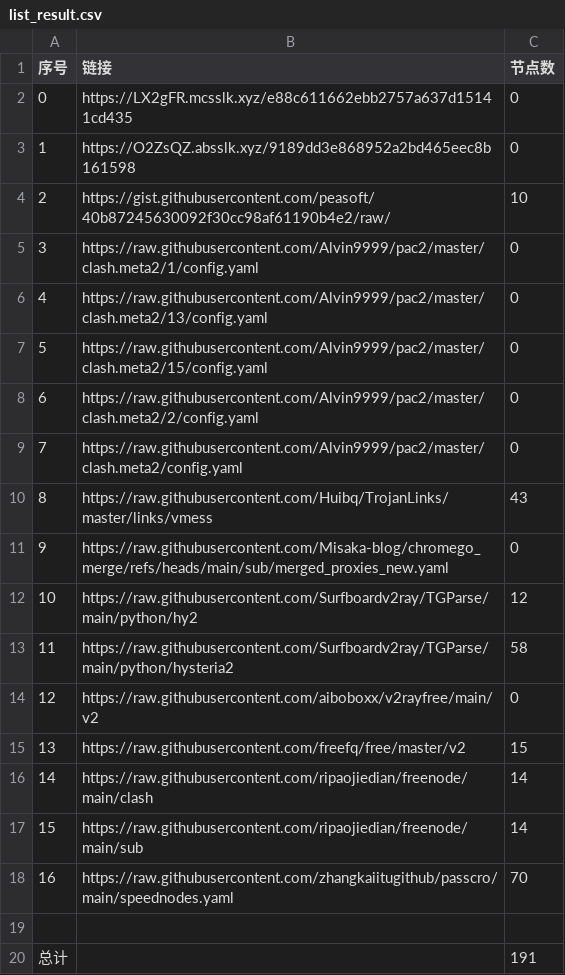
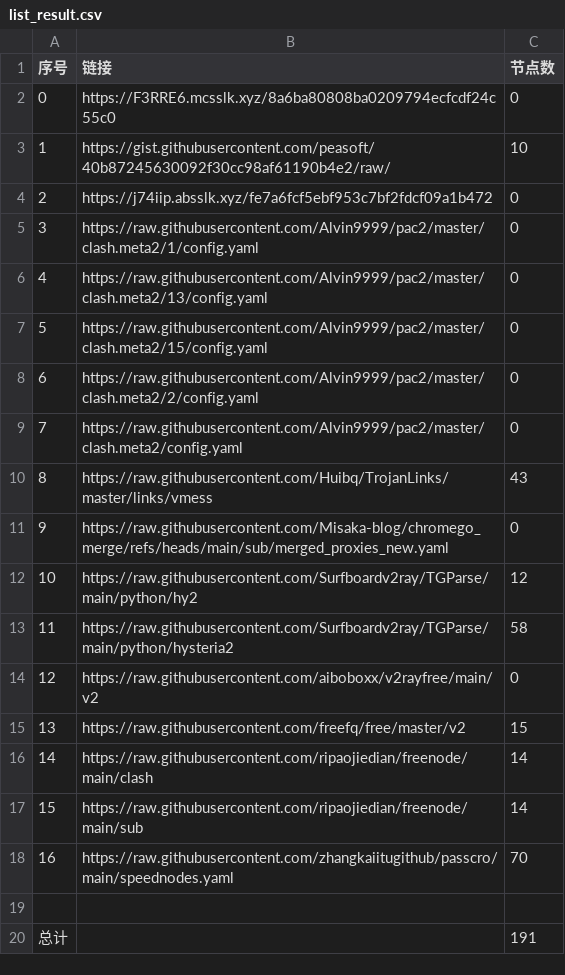
Before and after one commit to liuhtt/liunomorewalls, a CSV file: list_result.csv, drawn as a sheet.

```diff
--- a/list_result.csv
+++ b/list_result.csv
@@ -1,5 +1,5 @@
 序号,链接,节点数
-0,https://LX2gFR.mcsslk.xyz/e88c611662ebb2757a637d15141cd435,0
-1,https://O2ZsQZ.absslk.xyz/9189dd3e868952a2bd465eec8b161598,0
-2,https://gist.githubusercontent.com/peasoft/40b87245630092f30cc98af61190b4e2/raw/,10
+0,https://F3RRE6.mcsslk.xyz/8a6ba80808ba0209794ecfcdf24c55c0,0
+1,https://gist.githubusercontent.com/peasoft/40b87245630092f30cc98af61190b4e2/raw/,10
+2,https://j74iip.absslk.xyz/fe7a6fcf5ebf953c7bf2fdcf09a1b472,0
 3,https://raw.githubusercontent.com/Alvin9999/pac2/master/clash.meta2/1/config.yaml,0
```
Also changed, not shown: 3 other files.
